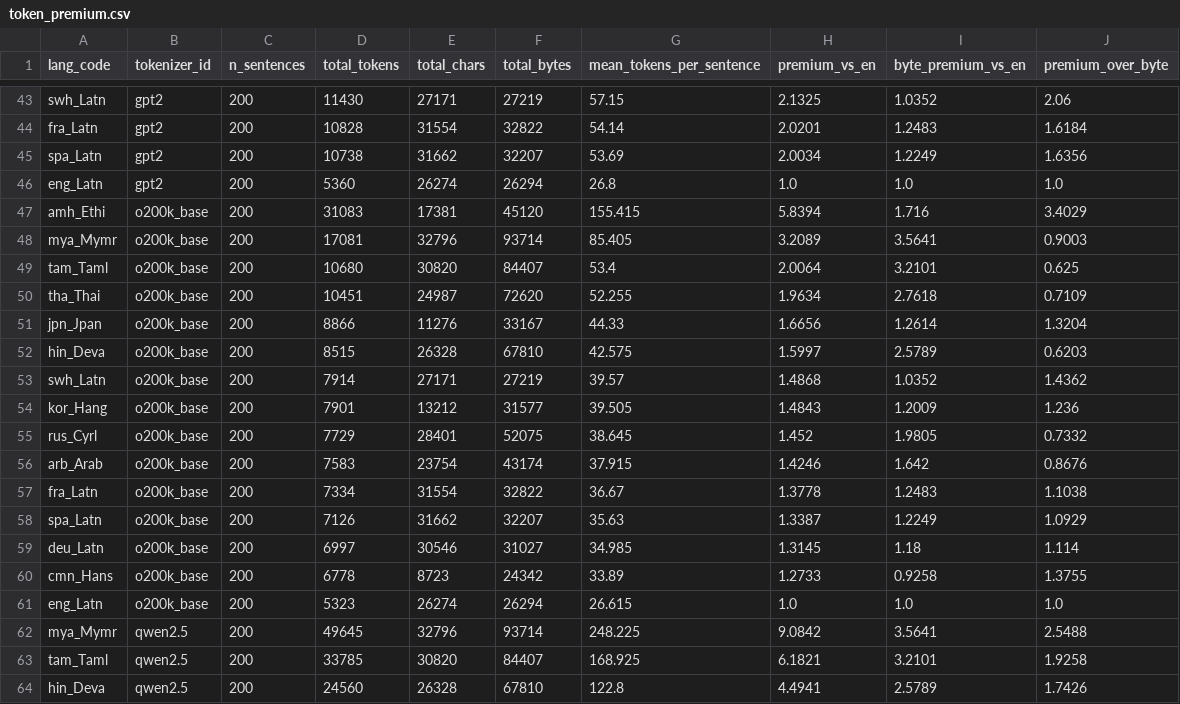
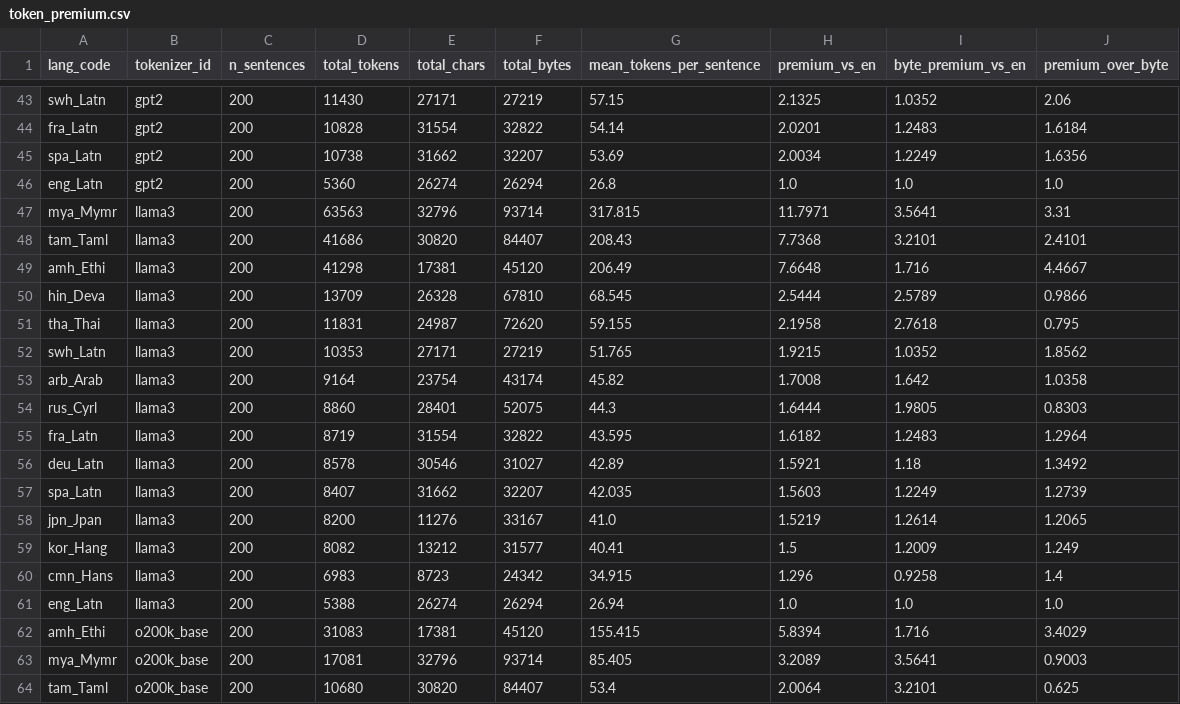
Before and after one commit to Chaeminnie/dvn-a3, a CSV file: data/processed/token_premium.csv, drawn as a sheet; only a part is shown, gaps mark what is left out; the shorter side is filled out with more unchanged rows.

Commit message:
Add Llama 3.2 tokenizer; re-run Steps 2-6

```diff
--- a/data/processed/token_premium.csv
+++ b/data/processed/token_premium.csv
@@ -46,2 +46,17 @@ spa_Latn,gpt2,200,10738,31662,32207,53.69,2.0034,1.2249,1.6356
 eng_Latn,gpt2,200,5360,26274,26294,26.8,1.0,1.0,1.0
+mya_Mymr,llama3,200,63563,32796,93714,317.815,11.7971,3.5641,3.31
+tam_Taml,llama3,200,41686,30820,84407,208.43,7.7368,3.2101,2.4101
+amh_Ethi,llama3,200,41298,17381,45120,206.49,7.6648,1.716,4.4667
+hin_Deva,llama3,200,13709,26328,67810,68.545,2.5444,2.5789,0.9866
+tha_Thai,llama3,200,11831,24987,72620,59.155,2.1958,2.7618,0.795
+swh_Latn,llama3,200,10353,27171,27219,51.765,1.9215,1.0352,1.8562
+arb_Arab,llama3,200,9164,23754,43174,45.82,1.7008,1.642,1.0358
+rus_Cyrl,llama3,200,8860,28401,52075,44.3,1.6444,1.9805,0.8303
+fra_Latn,llama3,200,8719,31554,32822,43.595,1.6182,1.2483,1.2964
+deu_Latn,llama3,200,8578,30546,31027,42.89,1.5921,1.18,1.3492
+spa_Latn,llama3,200,8407,31662,32207,42.035,1.5603,1.2249,1.2739
+jpn_Jpan,llama3,200,8200,11276,33167,41.0,1.5219,1.2614,1.2065
+kor_Hang,llama3,200,8082,13212,31577,40.41,1.5,1.2009,1.249
+cmn_Hans,llama3,200,6983,8723,24342,34.915,1.296,0.9258,1.4
+eng_Latn,llama3,200,5388,26274,26294,26.94,1.0,1.0,1.0
 amh_Ethi,o200k_base,200,31083,17381,45120,155.415,5.8394,1.716,3.4029
```
Also changed, not shown: data/processed/sample_vs_full_check.csv, data/processed/tokenizer_gini.csv, 5 other files.
